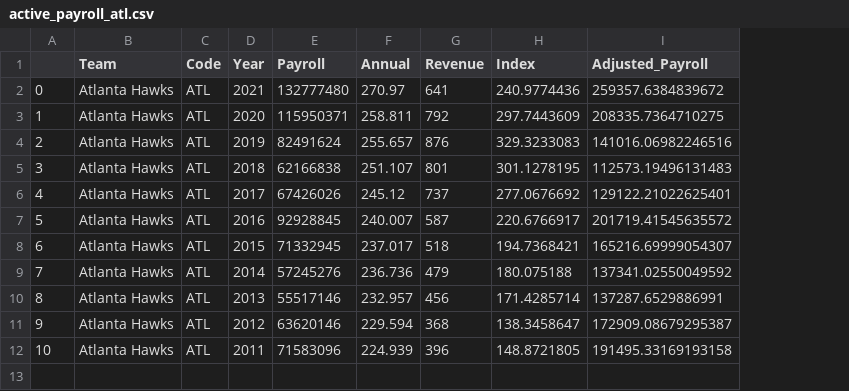
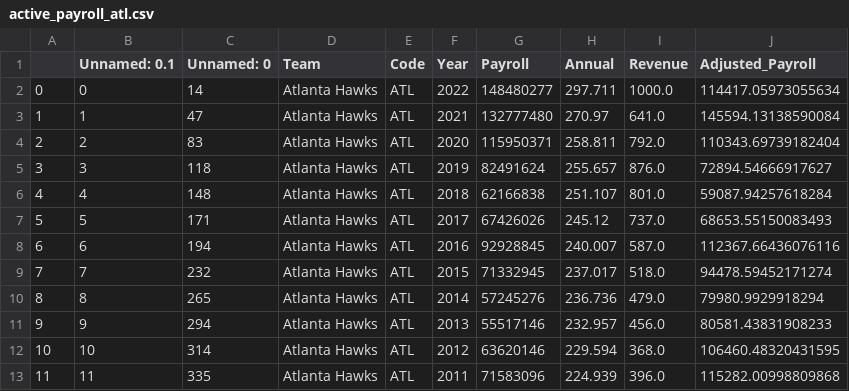
Before and after one commit to SLBlundell/slblundell.github.io, a CSV file: week4/active_payroll_atl.csv, drawn as a sheet; removed rows and columns are numbered as before the commit, all else as after; the diff names each change by its address in the sheet, - before the commit and + after, or states it on an @@ line.

Commit message:
Revert "Adjusted for league revenue index"
This reverts commit 5ea7d77e4864a4a221302a99f83e04c751b148c6.

```diff
--- a/week4/active_payroll_atl.csv
+++ b/week4/active_payroll_atl.csv
+column B (Unnamed: 0.1), rows 3-13: 1 | 2 | 3 | 4 | 5 | 6 | 7 | 8 | 9 | 10 | 11
+column C (Unnamed: 0), rows 3-13: 47 | 83 | 118 | 148 | 171 | 194 | 232 | 265 | 294 | 314 | 335
-column H (Index), rows 2-12: 240.9774436 | 297.7443609 | 329.3233083 | 301.1278195 | 277.0676692 | 220.6766917 | 194.7368421 | 180.075188 | 171.4285714 | 138.3458647 | 148.8721805
+row 2: 0 | 0 | 14 | Atlanta Hawks | ATL | 2022 | 148480277 | 297.711 | 1000.0 | 114417.05973055634
@@ column A renumbered from row 3 down @@
-I3 (Revenue): 641
+I3 (Revenue): 641.0
-J3 (Adjusted_Payroll): 259357.6384839672
+J3 (Adjusted_Payroll): 145594.13138590084
-I4 (Revenue): 792
+I4 (Revenue): 792.0
-J4 (Adjusted_Payroll): 208335.7364710275
+J4 (Adjusted_Payroll): 110343.69739182404
-I5 (Revenue): 876
+I5 (Revenue): 876.0
-J5 (Adjusted_Payroll): 141016.06982246516
+J5 (Adjusted_Payroll): 72894.54666917627
-I6 (Revenue): 801
+I6 (Revenue): 801.0
-J6 (Adjusted_Payroll): 112573.19496131483
+J6 (Adjusted_Payroll): 59087.94257618284
-I7 (Revenue): 737
+I7 (Revenue): 737.0
-J7 (Adjusted_Payroll): 129122.21022625401
+J7 (Adjusted_Payroll): 68653.55150083493
-I8 (Revenue): 587
+I8 (Revenue): 587.0
-J8 (Adjusted_Payroll): 201719.41545635572
+J8 (Adjusted_Payroll): 112367.66436076116
-I9 (Revenue): 518
+I9 (Revenue): 518.0
-J9 (Adjusted_Payroll): 165216.69999054307
+J9 (Adjusted_Payroll): 94478.59452171274
-I10 (Revenue): 479
+I10 (Revenue): 479.0
-J10 (Adjusted_Payroll): 137341.02550049592
+J10 (Adjusted_Payroll): 79980.9929918294
-I11 (Revenue): 456
+I11 (Revenue): 456.0
-J11 (Adjusted_Payroll): 137287.6529886991
+J11 (Adjusted_Payroll): 80581.43831908233
-I12 (Revenue): 368
+I12 (Revenue): 368.0
-J12 (Adjusted_Payroll): 172909.08679295387
+J12 (Adjusted_Payroll): 106460.48320431595
-I13 (Revenue): 396
+I13 (Revenue): 396.0
-J13 (Adjusted_Payroll): 191495.33169193158
+J13 (Adjusted_Payroll): 115282.00998809868
```
Also changed, not shown: week4/active_payroll_bos.csv, week4/active_payroll_det.csv, 31 other files.
